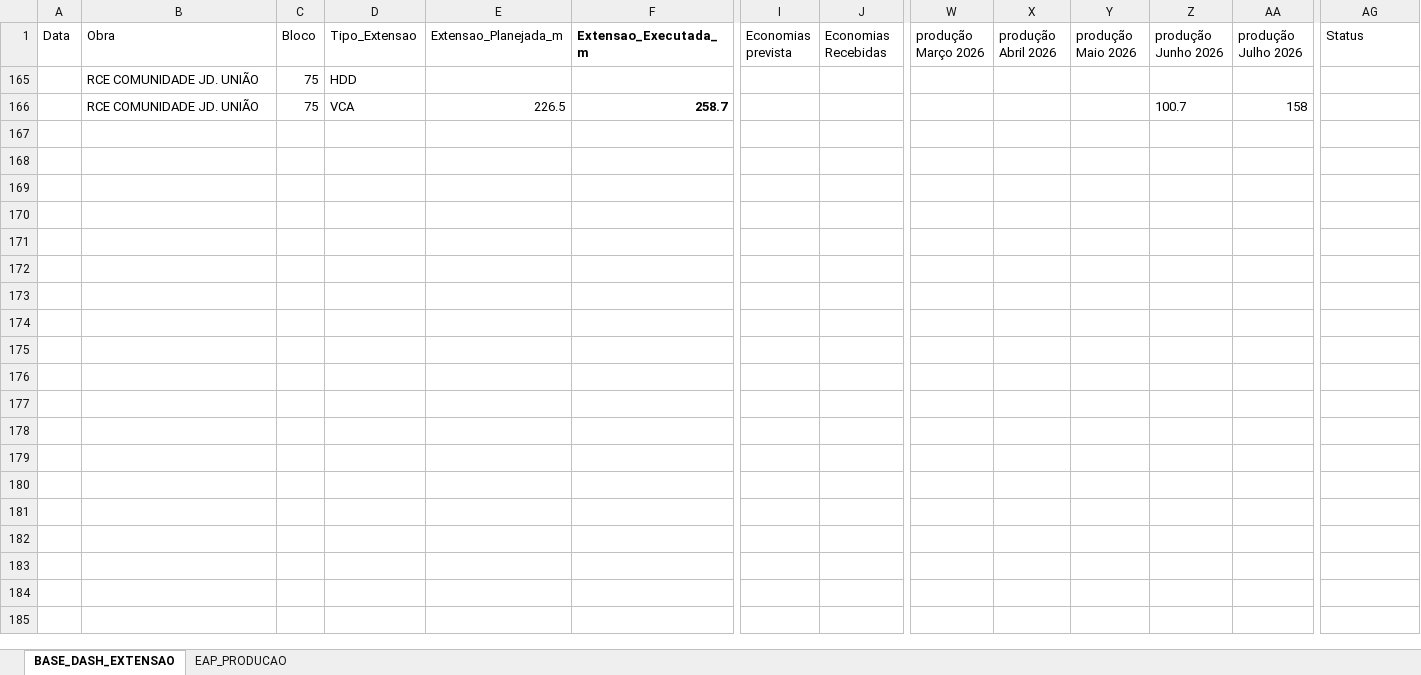
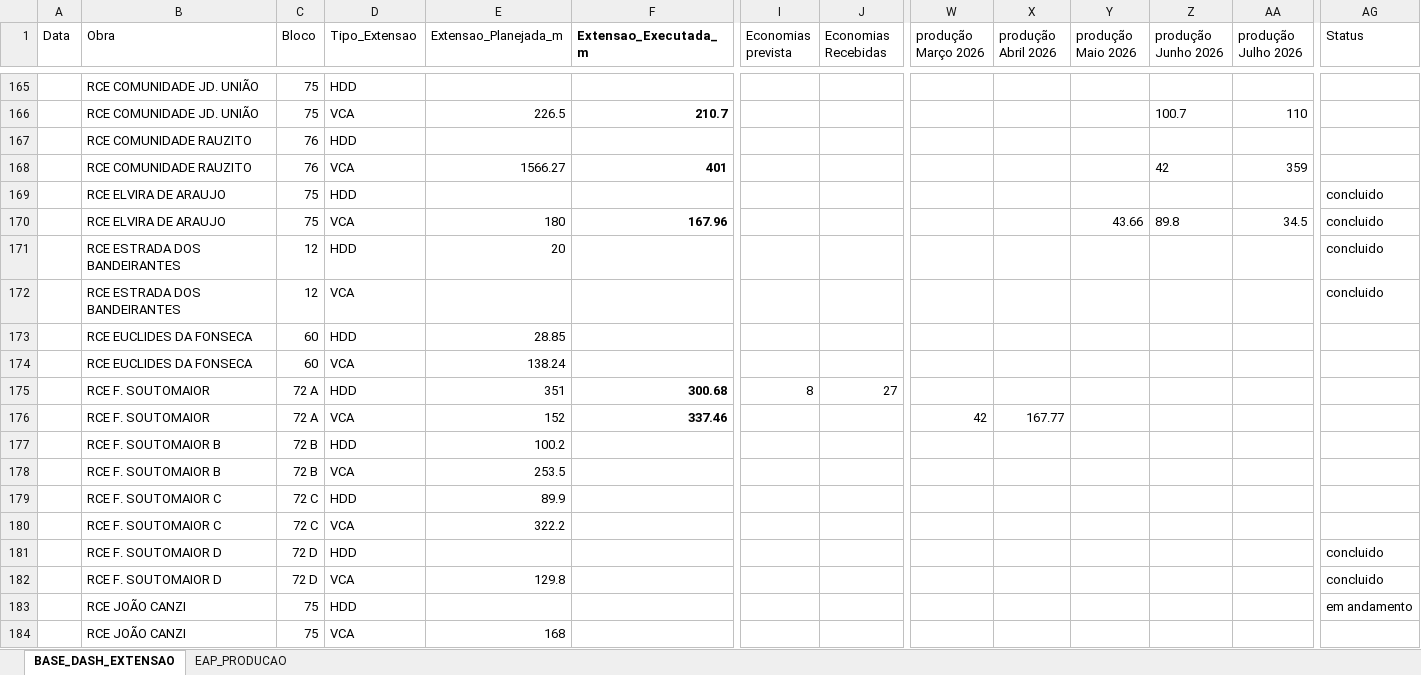
Before and after one commit to integra6a-star/dashboard-obras, an Excel workbook: BASE_DASH_EXTENSAO_POWERBI.xlsx, sheet BASE_DASH_EXTENSAO, drawn as a sheet; only a part is shown, gaps mark what is left out; values as stored, in another font and other column widths than the file's, no borders; table styles not drawn; rows hold the shown columns only; the diff covers the shown part only; the diff names each change by its address in the sheet, - before the commit and + after, or states it on an @@ line.

Commit message:
Atualiza EAP extensao e PDS de 15 julho

```diff
--- a/BASE_DASH_EXTENSAO_POWERBI.xlsx (sheet BASE_DASH_EXTENSAO)
+++ b/BASE_DASH_EXTENSAO_POWERBI.xlsx (sheet BASE_DASH_EXTENSAO)
-F166 (Extensao_Executada_m): 258.7
+F166 (Extensao_Executada_m): 210.7
-AA166 (produção Julho 2026): 158
+AA166 (produção Julho 2026): 110
@@ row 167 unhidden:  | RCE COMUNIDADE RAUZITO | 76 | HDD @@
+row 168:  | RCE COMUNIDADE RAUZITO | 76 | VCA | 1566.27 | 401 |  |  |  |  |  | 42 | 359
@@ row 169 unhidden:  | RCE ELVIRA DE ARAUJO | 75 | HDD |  |  |  |  |  |  |  |  |  | concluido @@
@@ row 170 unhidden:  | RCE ELVIRA DE ARAUJO | 75 | VCA | 180 | 167.96 |  |  |  |  | 43.66 | 89.8 | 34.5 | concluido @@
@@ row 171 unhidden:  | RCE ESTRADA DOS BANDEIRANTES | 12 | HDD | 20 |  |  |  |  |  |  |  |  | concluido @@
@@ row 172 unhidden:  | RCE ESTRADA DOS BANDEIRANTES | 12 | VCA |  |  |  |  |  |  |  |  |  | concluido @@
@@ row 173 unhidden:  | RCE EUCLIDES DA FONSECA | 60 | HDD | 28.85 @@
@@ row 174 unhidden:  | RCE EUCLIDES DA FONSECA | 60 | VCA | 138.24 @@
@@ row 175 unhidden:  | RCE F. SOUTOMAIOR | 72 A | HDD | 351 | 300.68 | 8 | 27 @@
@@ row 176 unhidden:  | RCE F. SOUTOMAIOR | 72 A | VCA | 152 | 337.46 |  |  | 42 | 167.77 @@
@@ row 177 unhidden:  | RCE F. SOUTOMAIOR B | 72 B | HDD | 100.2 @@
@@ row 178 unhidden:  | RCE F. SOUTOMAIOR B | 72 B | VCA | 253.5 @@
@@ row 179 unhidden:  | RCE F. SOUTOMAIOR C | 72 C | HDD | 89.9 @@
@@ row 180 unhidden:  | RCE F. SOUTOMAIOR C | 72 C | VCA | 322.2 @@
@@ row 181 unhidden:  | RCE F. SOUTOMAIOR D | 72 D | HDD |  |  |  |  |  |  |  |  |  | concluido @@
@@ row 182 unhidden:  | RCE F. SOUTOMAIOR D | 72 D | VCA | 129.8 |  |  |  |  |  |  |  |  | concluido @@
@@ row 183 unhidden:  | RCE JOÃO CANZI | 75 | HDD |  |  |  |  |  |  |  |  |  | em andamento @@
@@ row 184 unhidden:  | RCE JOÃO CANZI | 75 | VCA | 168 @@
```
Also changed, not shown: 1 added row and 196 hidden or unhidden rows elsewhere in this sheet, hidden cells, EAP_PRODUCAO.xlsx, docs/BASE_DASH_EXTENSAO_POWERBI.xlsx, 13 other files.
